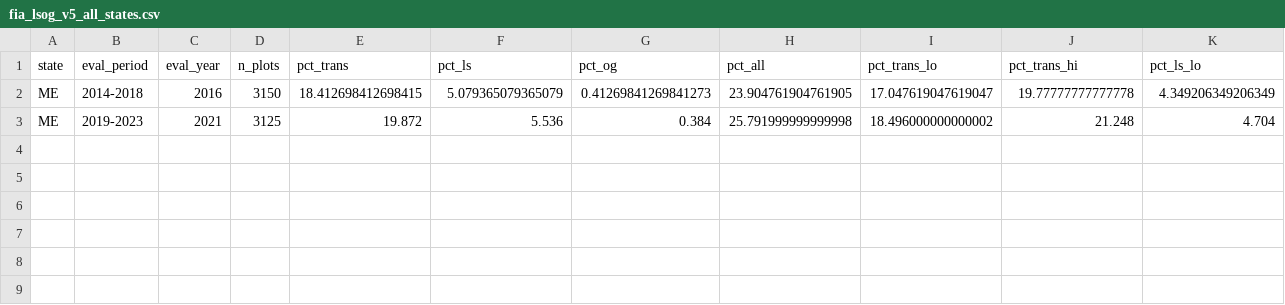
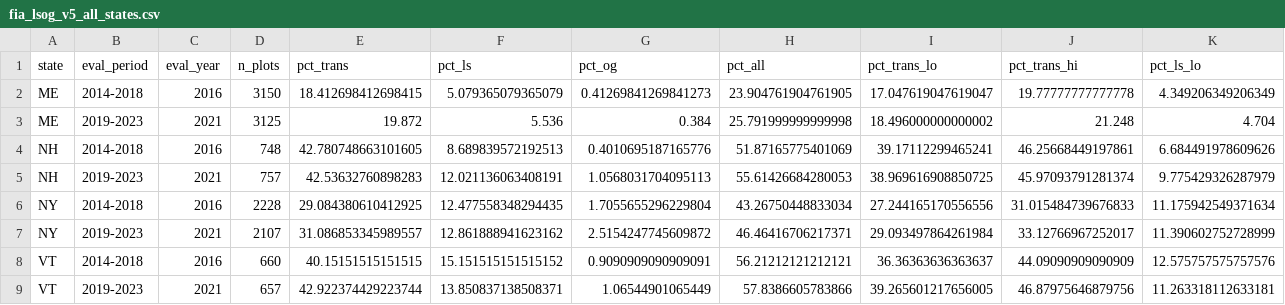
Before and after one commit to holoros/lsog-ne, a CSV file: output_v5/fia_lsog_v5_all_states.csv, drawn as a sheet; only a part is shown; rows hold the shown columns only; the diff names each change by its address in the sheet, - before the commit and + after, or states it on an @@ line.

Commit message:
Regional NE results, threshold sensitivity, unified plot table
Five tasks landed in this session.

1. NH/VT/NY FIA tables already present on Cardinal (Apr 17 vintage).

2. v4 multi-state run for ME/NH/VT/NY 1999-2023:
   - Five panels x four states = 20 rows in fia_lsog_all_states_v4.csv
   - Regional facet, heatmap, state-bar PNGs generated by v3 script
   - All 4 states show LSOG-share increasing over 20 years; NH and NY
     roughly doubled their LSOG percentage from 1999-2003 to 2019-2023

3. v5 multi-state run with Potapov canopy height:
   - 8 rows in fia_lsog_v5_all_states.csv (4 states x 2 panels)
   - Striking regional pattern: ME 26% < NY 47% < NH 56% ~ VT 58% all-LSOG
   - ME's heavy commercial-timber history relative to NH/VT/NY shows clearly

4. Phase 5c Potapov RH95 sensitivity:
   - Default 18m/25m thresholds: AUC 0.644
   - Optimal grid (10m/20m): AUC 0.682
   - Continuous RH95 logit: AUC 0.689 (highest-AUC variant)
   - Recommendation: drop score_canopy_height thresholds 18/25 -> 10/20

5. Unified per-plot analytical table:
   - 13,432 rows x 32 cols at output_unified/lsog_ne_plot_table.csv
   - All proxy classifications (v4, v5, v5b) + ORNL probs + Potapov RH95
   - Master deliverable for Thompson team, DACF, MFS, downstream analysts

Files:
- R/build_unified_plot_table.r: producer of the unified table
- R/phase5c_potapov_sensitivity.r: threshold sensitivity grid + logit
- output_unified/lsog_ne_plot_table.csv (2.5 MB)
- output_v4/, output_v5/: regional figures and CSVs
- output_phase5/v5c/: sensitivity outputs
- docs/REGIONAL_RESULTS.md: full interpretation

```diff
--- a/output_v5/fia_lsog_v5_all_states.csv
+++ b/output_v5/fia_lsog_v5_all_states.csv
+row 4: NH | 2014-2018 | 2016 | 748 | 42.780748663101605 | 8.689839572192513 | 0.4010695187165776 | 51.87165775401069 | 39.17112299465241 | 46.25668449197861 | 6.684491978609626
+row 5: NH | 2019-2023 | 2021 | 757 | 42.53632760898283 | 12.021136063408191 | 1.0568031704095113 | 55.61426684280053 | 38.969616908850725 | 45.97093791281374 | 9.775429326287979
+row 6: NY | 2014-2018 | 2016 | 2228 | 29.084380610412925 | 12.477558348294435 | 1.7055655296229804 | 43.26750448833034 | 27.244165170556556 | 31.015484739676833 | 11.175942549371634
+row 7: NY | 2019-2023 | 2021 | 2107 | 31.086853345989557 | 12.861888941623162 | 2.5154247745609872 | 46.46416706217371 | 29.093497864261984 | 33.12766967252017 | 11.390602752728999
+row 8: VT | 2014-2018 | 2016 | 660 | 40.15151515151515 | 15.151515151515152 | 0.9090909090909091 | 56.21212121212121 | 36.36363636363637 | 44.09090909090909 | 12.575757575757576
+row 9: VT | 2019-2023 | 2021 | 657 | 42.922374429223744 | 13.850837138508371 | 1.06544901065449 | 57.8386605783866 | 39.265601217656005 | 46.87975646879756 | 11.263318112633181
```
Also changed, not shown: 22 other files.
